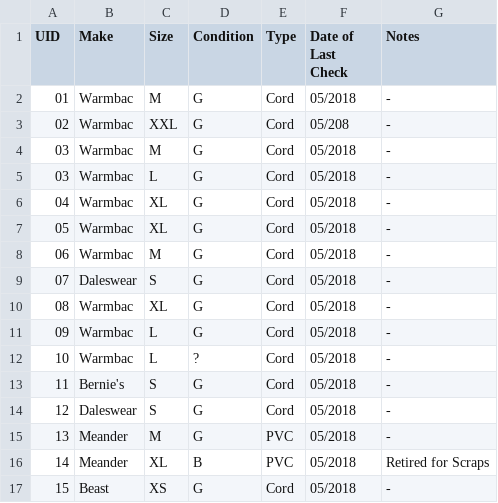
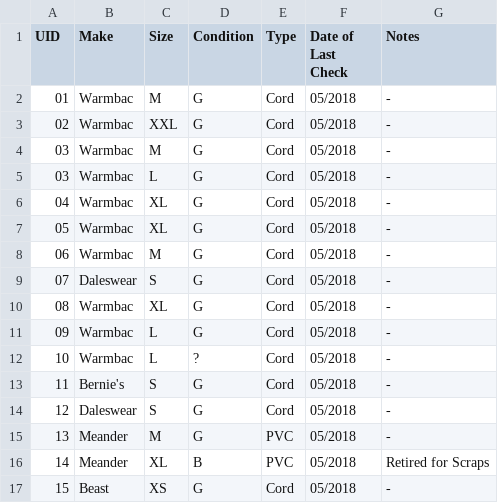
Before and after one commit to opafix/CUCC_Tackle, a CSV file: CSVs/Oversuits.csv, drawn as a sheet.

Commit message:
minor edit

```diff
--- a/CSVs/Oversuits.csv
+++ b/CSVs/Oversuits.csv
@@ -2,3 +2,3 @@ UID, Make, Size, Condition, Type, Date of Last Check, Notes
 01, Warmbac, M, G, Cord, 05/2018, -
-02, Warmbac, XXL, G, Cord, 05/208, -
+02, Warmbac, XXL, G, Cord, 05/2018, -
 03, Warmbac, M, G, Cord, 05/2018, -
```
